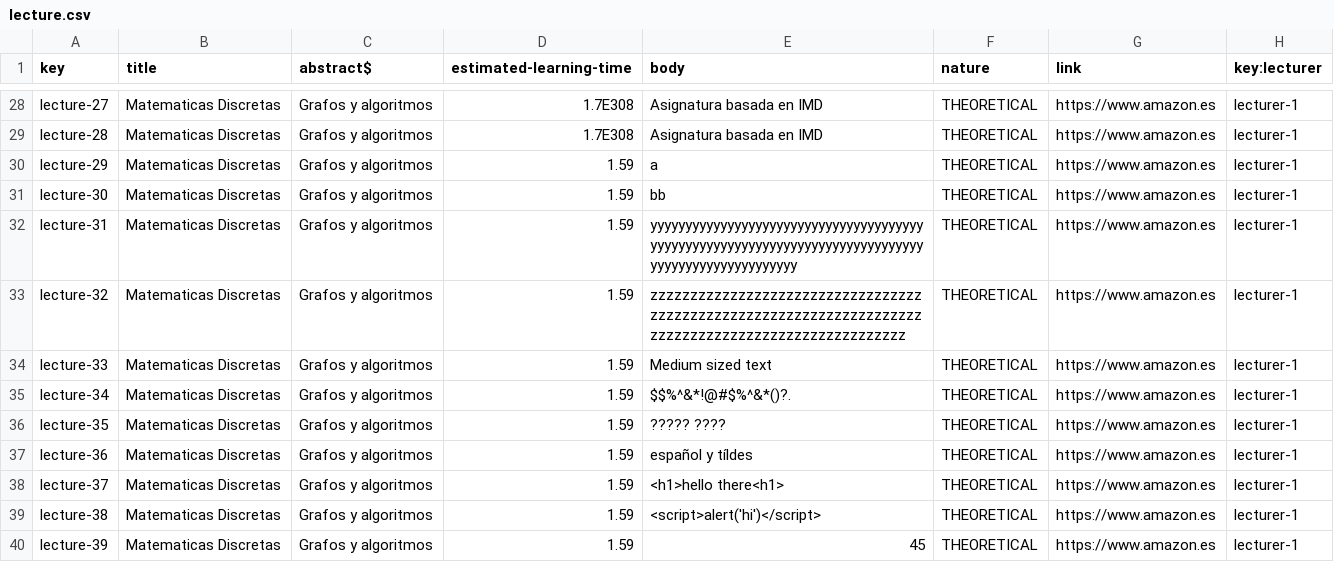
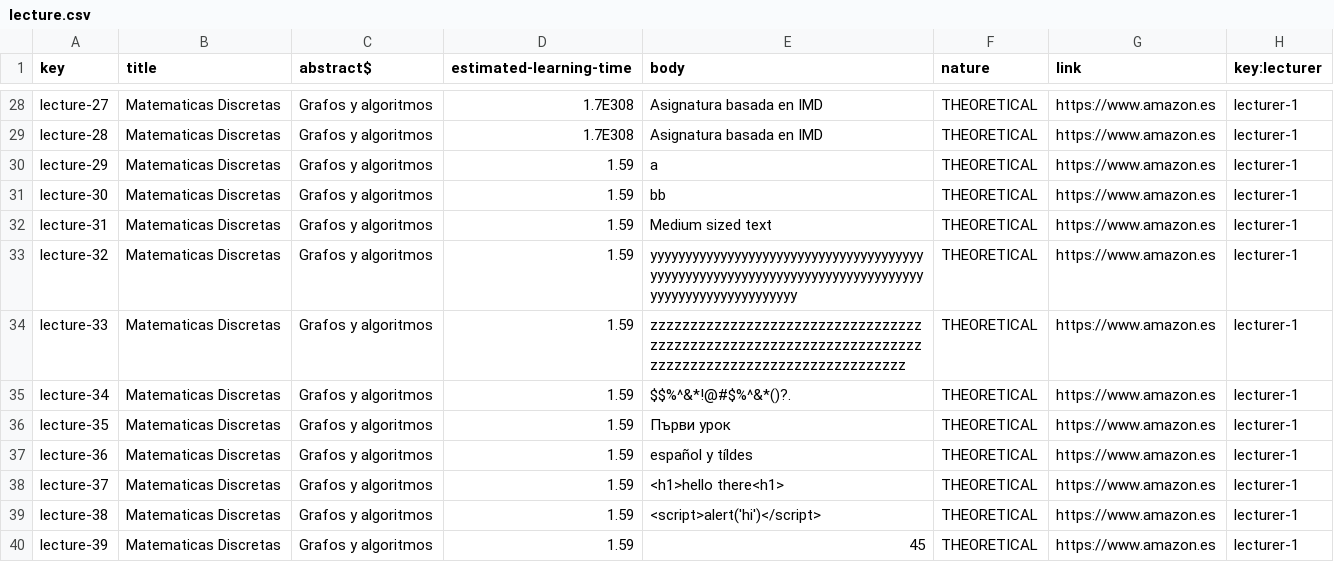
Before and after one commit to Miguel-Angel-Roldan-Garcia/Acme-L3, a CSV file: src/main/webapp/WEB-INF/resources/sample-data/lecture.csv, drawn as a sheet; only a part is shown, gaps mark what is left out; the diff covers the shown part only.

```diff
--- a/src/main/webapp/WEB-INF/resources/sample-data/lecture.csv
+++ b/src/main/webapp/WEB-INF/resources/sample-data/lecture.csv
@@ -31,7 +31,7 @@ lecture-29,Matematicas Discretas,Grafos y algoritmos,1.59,a,THEORETICAL,https://
 lecture-30,Matematicas Discretas,Grafos y algoritmos,1.59,bb,THEORETICAL,https://www.amazon.es,lecturer-1
-lecture-31,Matematicas Discretas,Grafos y algoritmos,1.59,yyyyyyyyyyyyyyyyyyyyyyyyyyyyyyyyyyyyyyyyyyyyyyyyyyyyyyyyyyyyyyyyyyyyyyyyyyyyyyyyyyyyyyyyyyyyyyyyyyy,THEORETICAL,https://www.amazon.es,lecturer-1
-lecture-32,Matematicas Discretas,Grafos y algoritmos,1.59,zzzzzzzzzzzzzzzzzzzzzzzzzzzzzzzzzzzzzzzzzzzzzzzzzzzzzzzzzzzzzzzzzzzzzzzzzzzzzzzzzzzzzzzzzzzzzzzzzzzz,THEORETICAL,https://www.amazon.es,lecturer-1
-lecture-33,Matematicas Discretas,Grafos y algoritmos,1.59,Medium sized text,THEORETICAL,https://www.amazon.es,lecturer-1
+lecture-31,Matematicas Discretas,Grafos y algoritmos,1.59,Medium sized text,THEORETICAL,https://www.amazon.es,lecturer-1
+lecture-32,Matematicas Discretas,Grafos y algoritmos,1.59,yyyyyyyyyyyyyyyyyyyyyyyyyyyyyyyyyyyyyyyyyyyyyyyyyyyyyyyyyyyyyyyyyyyyyyyyyyyyyyyyyyyyyyyyyyyyyyyyyyy,THEORETICAL,https://www.amazon.es,lecturer-1
+lecture-33,Matematicas Discretas,Grafos y algoritmos,1.59,zzzzzzzzzzzzzzzzzzzzzzzzzzzzzzzzzzzzzzzzzzzzzzzzzzzzzzzzzzzzzzzzzzzzzzzzzzzzzzzzzzzzzzzzzzzzzzzzzzzz,THEORETICAL,https://www.amazon.es,lecturer-1
 lecture-34,Matematicas Discretas,Grafos y algoritmos,1.59,$$%^&*!@#$%^&*()?.,THEORETICAL,https://www.amazon.es,lecturer-1
-lecture-35,Matematicas Discretas,Grafos y algoritmos,1.59,????? ????,THEORETICAL,https://www.amazon.es,lecturer-1
+lecture-35,Matematicas Discretas,Grafos y algoritmos,1.59,Първи урок,THEORETICAL,https://www.amazon.es,lecturer-1
 lecture-36,Matematicas Discretas,Grafos y algoritmos,1.59,español y tíldes,THEORETICAL,https://www.amazon.es,lecturer-1
```
Also changed, not shown: 2 added rows and 11 edited cells elsewhere in this file, 1 other file.
